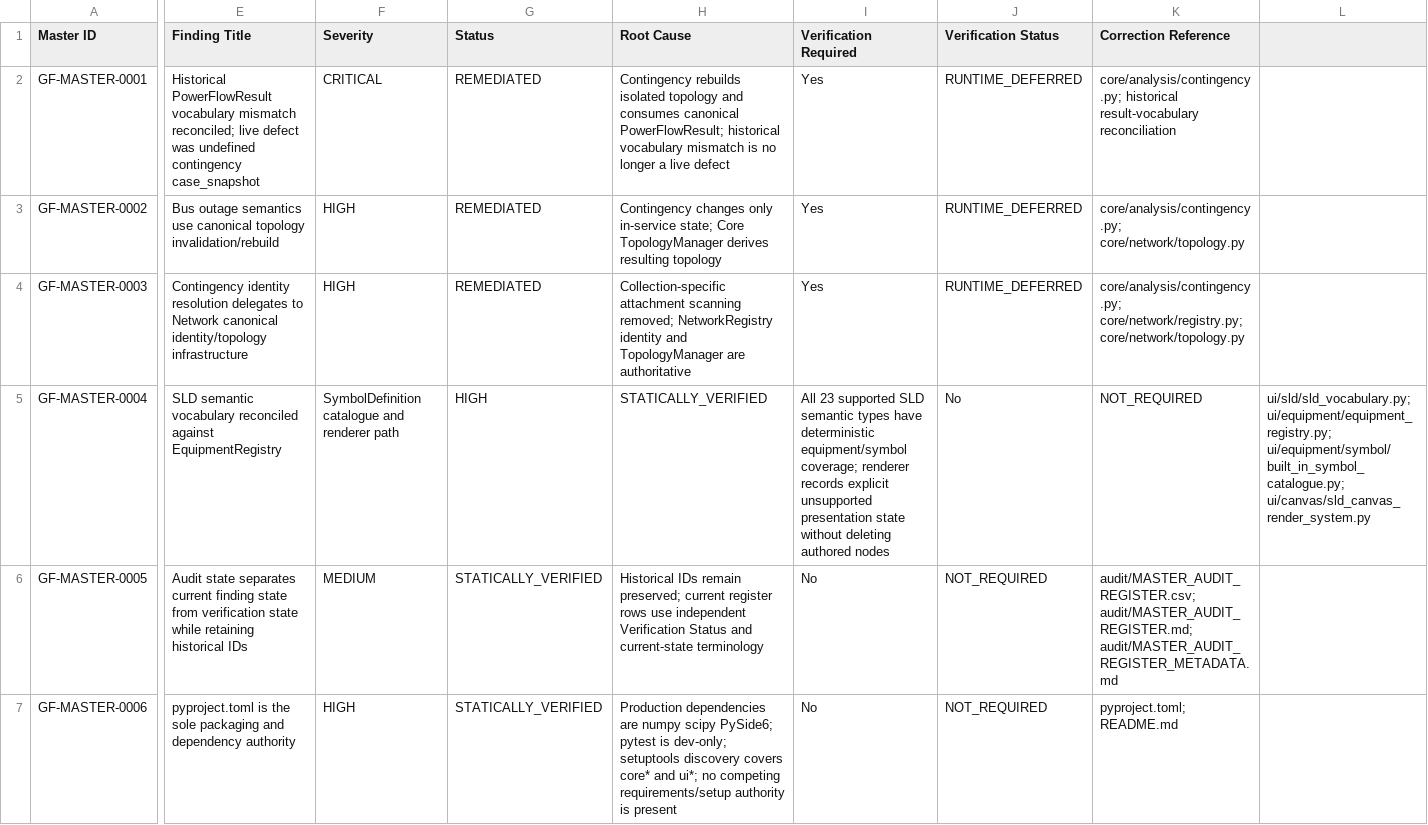
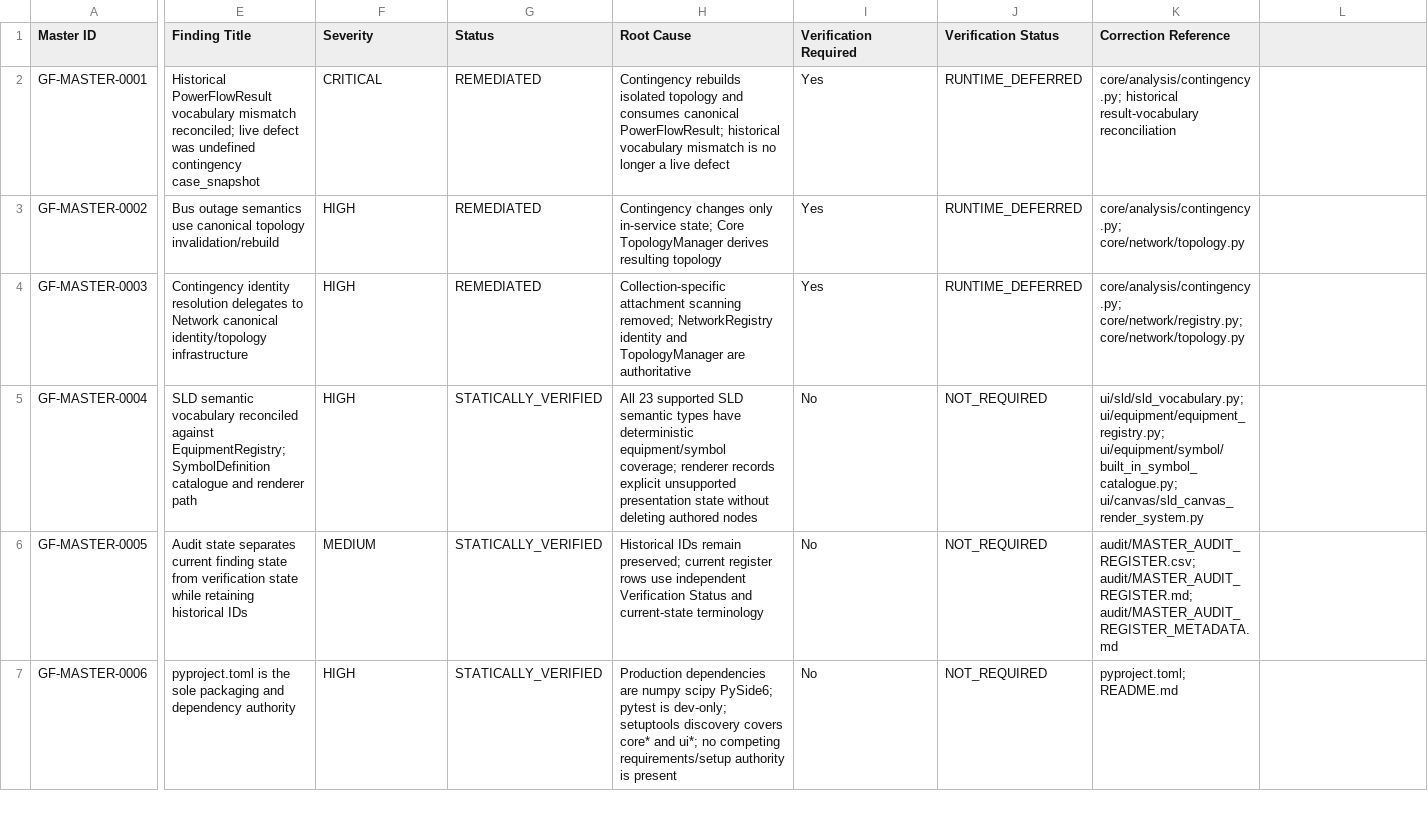
Before and after one commit to SubhenduMishra29/GridForge, a CSV file: audit/MASTER_AUDIT_REGISTER.csv, drawn as a sheet; only a part is shown, gaps mark what is left out; the diff names each change by its address in the sheet, - before the commit and + after, or states it on an @@ line.

Commit message:
audit: normalize reconciled register CSV fields

```diff
--- a/audit/MASTER_AUDIT_REGISTER.csv
+++ b/audit/MASTER_AUDIT_REGISTER.csv
-E5 (Finding Title): …reconciled against EquipmentRegistry
+E5 (Finding Title): …reconciled against EquipmentRegistry; SymbolDefinition catalogue and renderer path
-F5 (Severity): SymbolDefinition catalogue and renderer path
+F5 (Severity): HIGH
-G5 (Status): HIGH
+G5 (Status): STATICALLY_VERIFIED
-H5 (Root Cause): STATICALLY_VERIFIED
+H5 (Root Cause): All 23 supported SLD semantic types have deterministic equipment/symbol coverage; renderer records explicit unsupported presentation state without deleting authored nodes
-I5 (Verification Required): All 23 supported SLD semantic types have deterministic equipment/symbol coverage; renderer records explicit unsupported presentation state without deleting authored nodes
+I5 (Verification Required): No
-J5 (Verification Status): No
+J5 (Verification Status): NOT_REQUIRED
-K5 (Correction Reference): NOT_REQUIRED
+K5 (Correction Reference): ui/sld/sld_vocabulary.py; ui/equipment/equipment_registry.py; ui/equipment/symbol/built_in_symbol_catalogue.py; ui/canvas/sld_canvas_render_system.py
-L5: ui/sld/sld_vocabulary.py; ui/equipment/equipment_registry.py; ui/equipment/symbol/built_in_symbol_catalogue.py; ui/canvas/sld_canvas_render_system.py
+L5: (empty)
```
